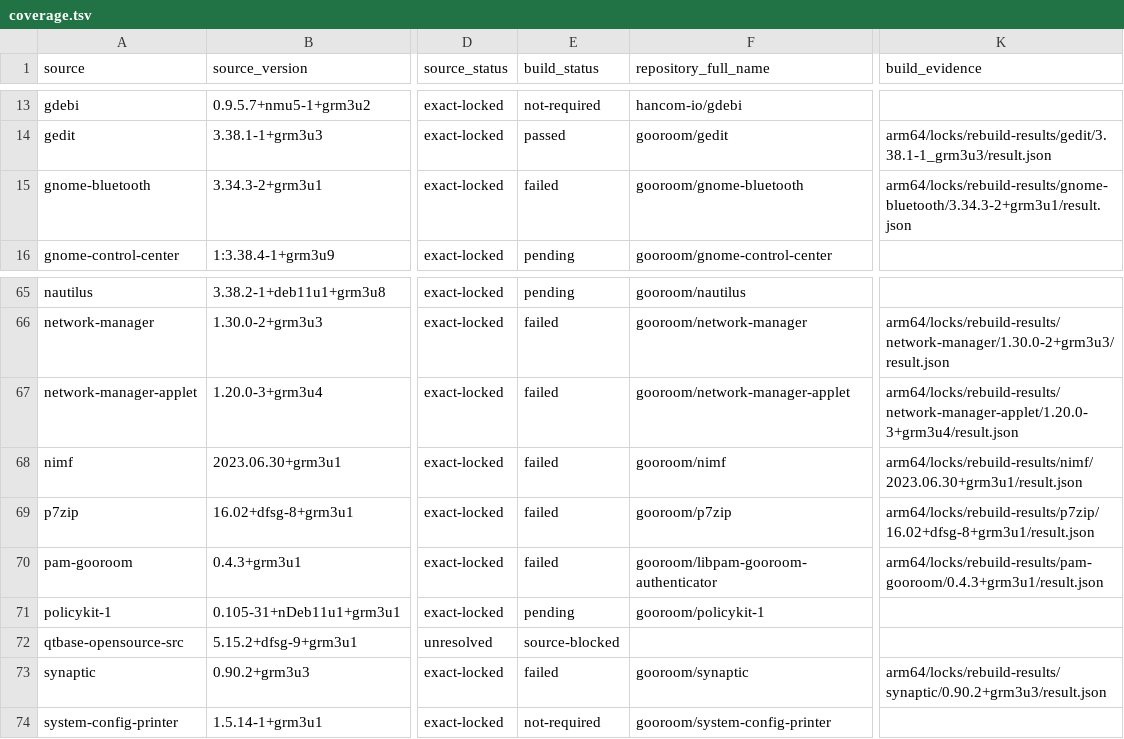
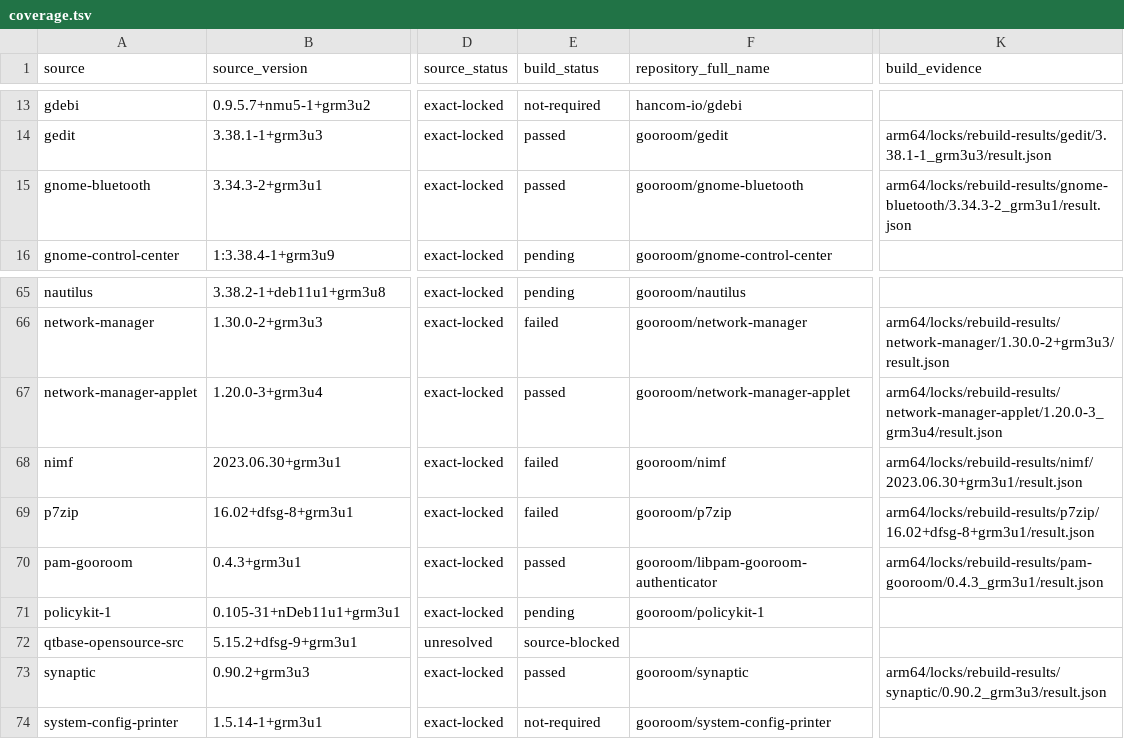
Before and after one commit to bicheondev/hancom-gooroom-archive, a TSV file: arm64/status/coverage.tsv, drawn as a sheet; only a part is shown, gaps mark what is left out; the diff names each change by its address in the sheet, - before the commit and + after, or states it on an @@ line.

```diff
--- a/arm64/status/coverage.tsv
+++ b/arm64/status/coverage.tsv
-E15 (build_status): failed
+E15 (build_status): passed
-K15 (build_evidence): arm64/locks/rebuild-results/gnome-bluetooth/3.34.3-2+grm3u1/result.json
+K15 (build_evidence): arm64/locks/rebuild-results/gnome-bluetooth/3.34.3-2_grm3u1/result.json
-E67 (build_status): failed
+E67 (build_status): passed
-K67 (build_evidence): arm64/locks/rebuild-results/network-manager-applet/1.20.0-3+grm3u4/result.json
+K67 (build_evidence): arm64/locks/rebuild-results/network-manager-applet/1.20.0-3_grm3u4/result.json
-E70 (build_status): failed
+E70 (build_status): passed
-K70 (build_evidence): arm64/locks/rebuild-results/pam-gooroom/0.4.3+grm3u1/result.json
+K70 (build_evidence): arm64/locks/rebuild-results/pam-gooroom/0.4.3_grm3u1/result.json
-E73 (build_status): failed
+E73 (build_status): passed
-K73 (build_evidence): arm64/locks/rebuild-results/synaptic/0.90.2+grm3u3/result.json
+K73 (build_evidence): arm64/locks/rebuild-results/synaptic/0.90.2_grm3u3/result.json
```
Also changed, not shown: 10 other files.
